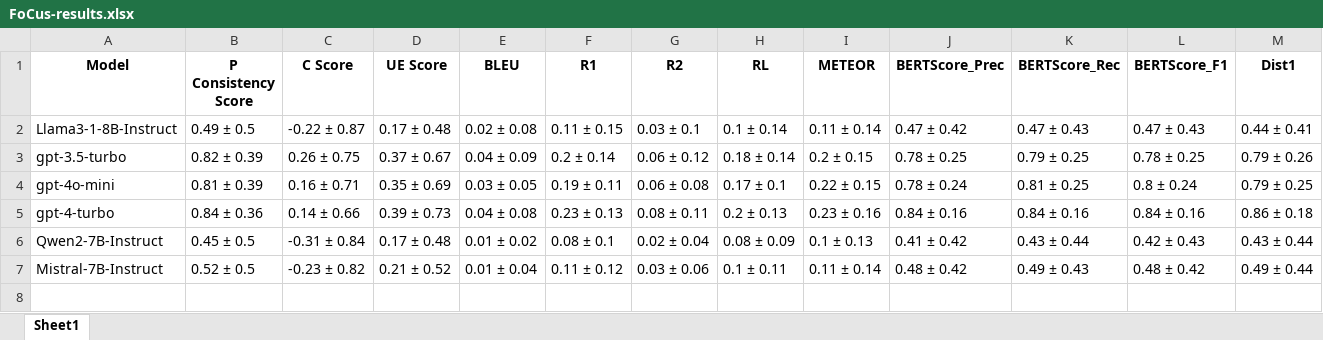
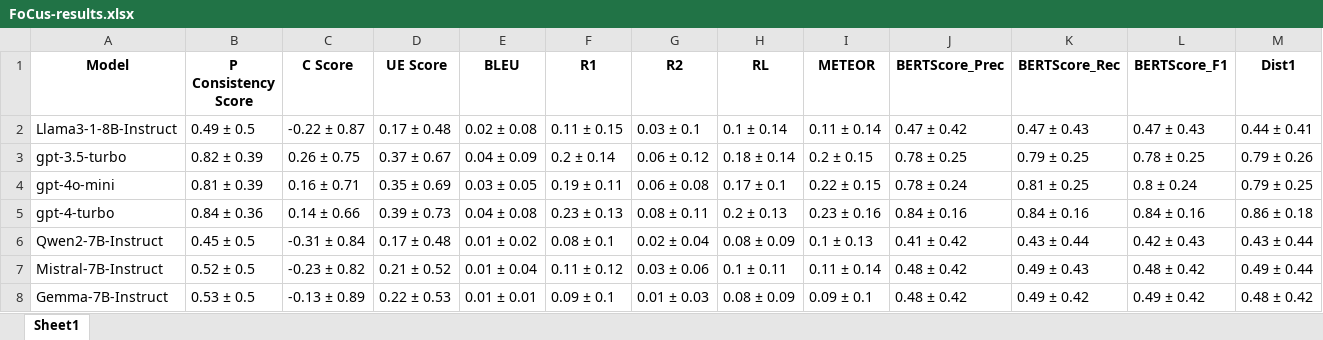
Before and after one commit to salehafzoon/PersoBench, an Excel workbook: Evaluations/FoCus-results.xlsx, sheet Sheet1, drawn as a sheet; only a part is shown; values as stored, in another font and other column widths than the file's, no borders; rows hold the shown columns only; the diff names each change by its address in the sheet, - before the commit and + after, or states it on an @@ line.

```diff
--- a/Evaluations/FoCus-results.xlsx (sheet Sheet1)
+++ b/Evaluations/FoCus-results.xlsx (sheet Sheet1)
+row 8: Gemma-7B-Instruct | 0.53 ± 0.5 | -0.13 ± 0.89 | 0.22 ± 0.53 | 0.01 ± 0.01 | 0.09 ± 0.1 | 0.01 ± 0.03 | 0.08 ± 0.09 | 0.09 ± 0.1 | 0.48 ± 0.42 | 0.49 ± 0.42 | 0.49 ± 0.42 | 0.48 ± 0.42
```
Also changed, not shown: Evaluations/Blended Skill Talk-COT-results.xlsx, Evaluations/Blended Skill Talk-results.xlsx, 27 other files.
